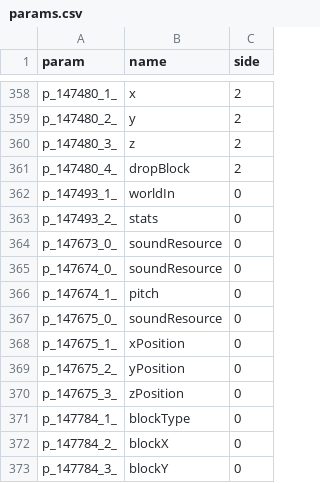
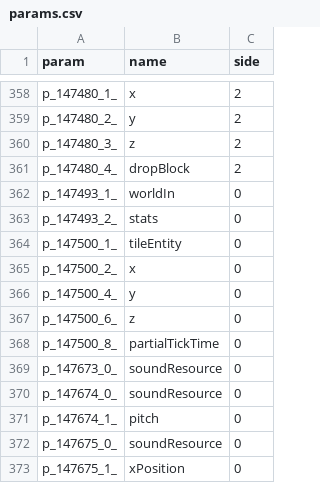
Before and after one commit to RareScrap/mcp_ru, a CSV file: params.csv, drawn as a sheet; only a part is shown, gaps mark what is left out; the shorter side is filled out with more unchanged rows; the diff names each change by its address in the sheet, - before the commit and + after, or states it on an @@ line.

Commit message:
feat(core): params for TileEntitySpecialRenderer#renderTileEntityAt()

```diff
--- a/params.csv
+++ b/params.csv
+row 364: p_147500_1_ | tileEntity | 0
+row 365: p_147500_2_ | x | 0
+row 366: p_147500_4_ | y | 0
+row 367: p_147500_6_ | z | 0
+row 368: p_147500_8_ | partialTickTime | 0
```
